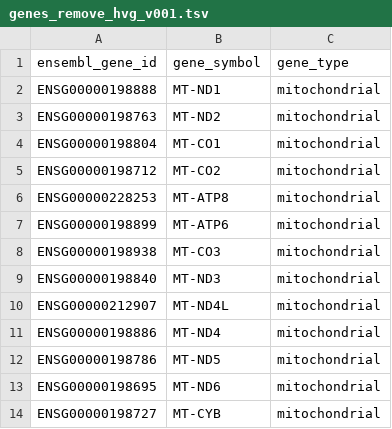
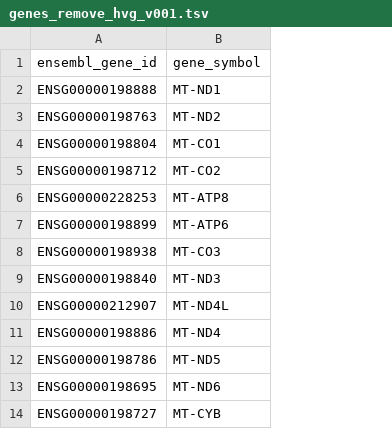
Before and after one commit to wtsi-hgi/yascp, a TSV file: assets/genes_remove_hvg_v001.tsv, drawn as a sheet; only a part is shown; the diff names each change by its address in the sheet, - before the commit and + after, or states it on an @@ line.

Commit message:
seurat normalisation and gene exclusion fully integrated in pipeline

```diff
--- a/assets/genes_remove_hvg_v001.tsv
+++ b/assets/genes_remove_hvg_v001.tsv
-column C (gene_type), rows 2-14: all mitochondrial
```
Also changed, not shown: 10 other files.
